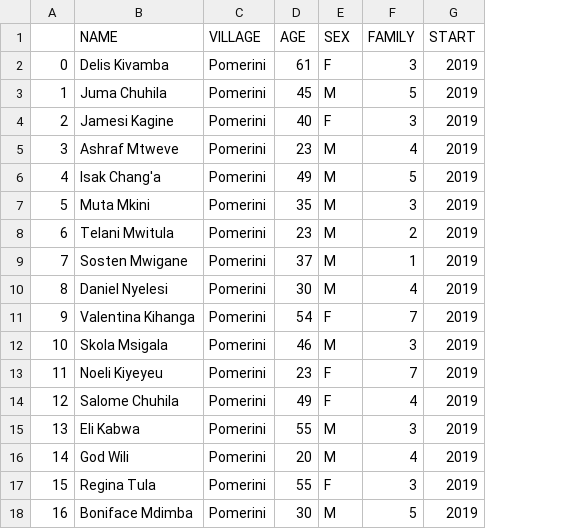
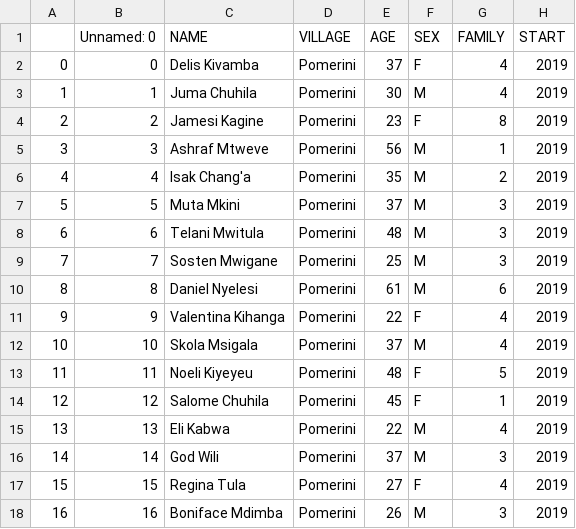
Before and after one commit to giorgiasampo/Tulime, a CSV file: projects_csv/complete/complete_Baiskeli.csv, drawn as a sheet; addresses are those after the commit; the diff names each change by its address in the sheet, - before the commit and + after, or states it on an @@ line.

```diff
--- a/projects_csv/complete/complete_Baiskeli.csv
+++ b/projects_csv/complete/complete_Baiskeli.csv
+column B (Unnamed: 0), rows 2-18: 0 | 1 | 2 | 3 | 4 | 5 | 6 | 7 | 8 | 9 | 10 | 11 | 12 | 13 | 14 | 15 | 16
-E2 (AGE): 61
+E2 (AGE): 37
-G2 (FAMILY): 3
+G2 (FAMILY): 4
-E3 (AGE): 45
+E3 (AGE): 30
-G3 (FAMILY): 5
+G3 (FAMILY): 4
-E4 (AGE): 40
+E4 (AGE): 23
-G4 (FAMILY): 3
+G4 (FAMILY): 8
-E5 (AGE): 23
+E5 (AGE): 56
-G5 (FAMILY): 4
+G5 (FAMILY): 1
-E6 (AGE): 49
+E6 (AGE): 35
-G6 (FAMILY): 5
+G6 (FAMILY): 2
-E7 (AGE): 35
+E7 (AGE): 37
-E8 (AGE): 23
+E8 (AGE): 48
-G8 (FAMILY): 2
+G8 (FAMILY): 3
-E9 (AGE): 37
+E9 (AGE): 25
-G9 (FAMILY): 1
+G9 (FAMILY): 3
-E10 (AGE): 30
+E10 (AGE): 61
-G10 (FAMILY): 4
+G10 (FAMILY): 6
-E11 (AGE): 54
+E11 (AGE): 22
-G11 (FAMILY): 7
+G11 (FAMILY): 4
-E12 (AGE): 46
+E12 (AGE): 37
-G12 (FAMILY): 3
+G12 (FAMILY): 4
-E13 (AGE): 23
+E13 (AGE): 48
-G13 (FAMILY): 7
+G13 (FAMILY): 5
-E14 (AGE): 49
+E14 (AGE): 45
-G14 (FAMILY): 4
+G14 (FAMILY): 1
-E15 (AGE): 55
+E15 (AGE): 22
-G15 (FAMILY): 3
+G15 (FAMILY): 4
-E16 (AGE): 20
+E16 (AGE): 37
-G16 (FAMILY): 4
+G16 (FAMILY): 3
-E17 (AGE): 55
+E17 (AGE): 27
-G17 (FAMILY): 3
+G17 (FAMILY): 4
-E18 (AGE): 30
+E18 (AGE): 26
-G18 (FAMILY): 5
+G18 (FAMILY): 3
```
Also changed, not shown: projects_csv/Maji.csv, projects_csv/complete/complete_MiFiMa.csv, 26 other files.
